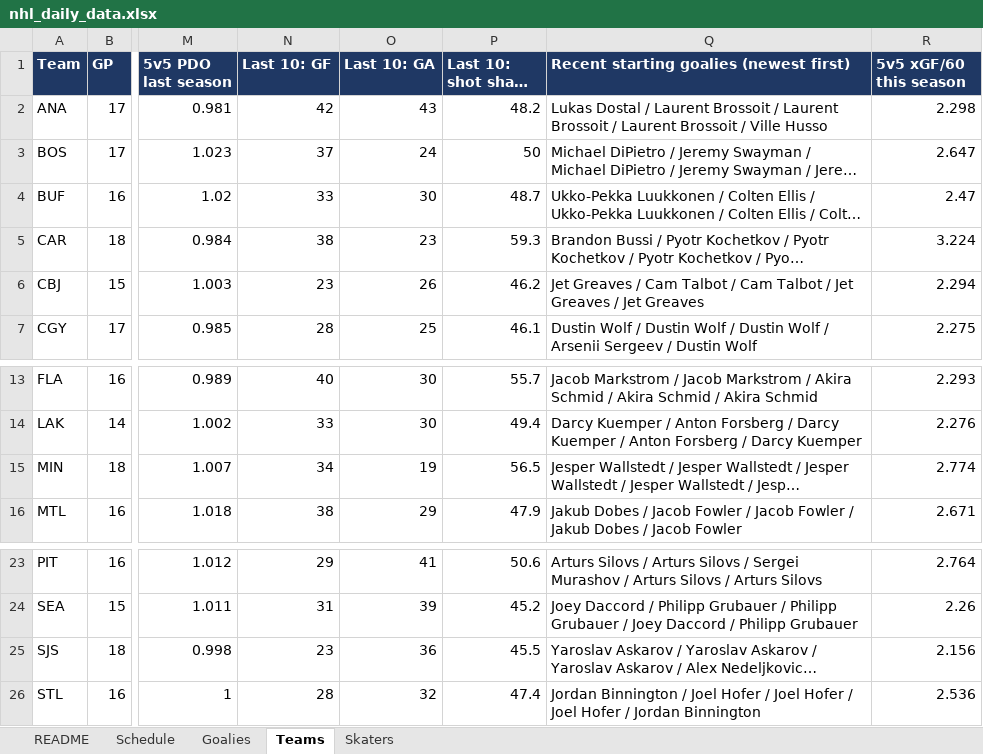
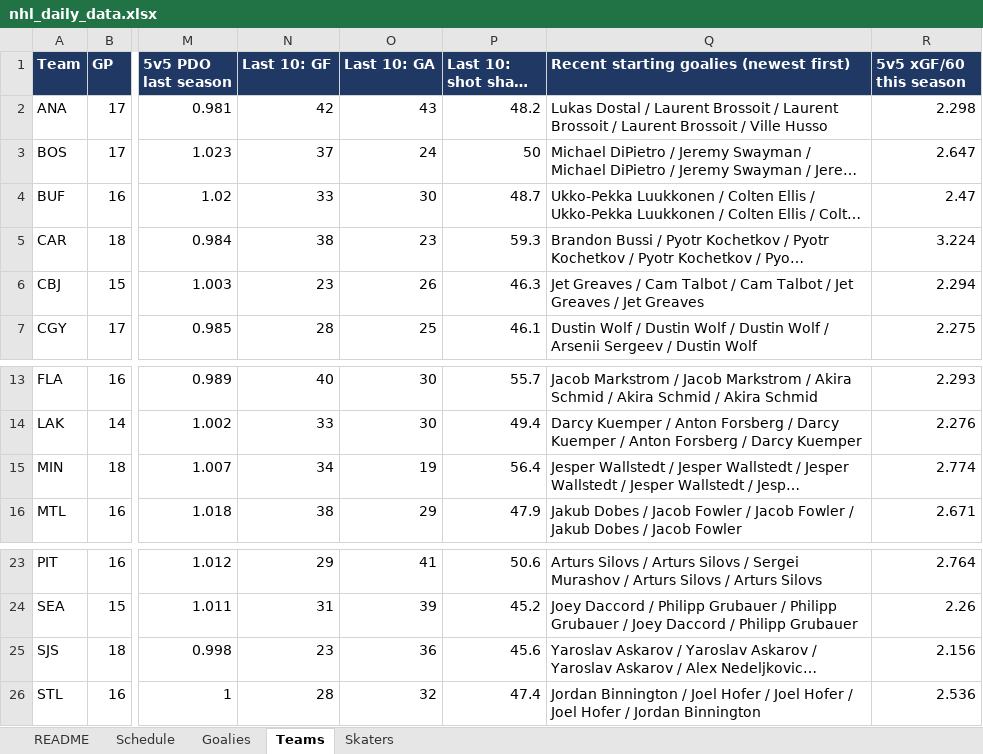
Before and after one commit to vimmer77/nhl-data, an Excel workbook: output/nhl_daily_data.xlsx, sheet Teams, drawn as a sheet; only a part is shown, gaps mark what is left out; long unchanged cells end in …; values as stored, in another font and other column widths than the file's, no borders; the diff names each change by its address in the sheet, - before the commit and + after, or states it on an @@ line.

```diff
--- a/output/nhl_daily_data.xlsx (sheet Teams)
+++ b/output/nhl_daily_data.xlsx (sheet Teams)
-P6 (Last 10: shot share %): 46.2
+P6 (Last 10: shot share %): 46.3
-P15 (Last 10: shot share %): 56.5
+P15 (Last 10: shot share %): 56.4
-P25 (Last 10: shot share %): 45.5
+P25 (Last 10: shot share %): 45.6
```
Also changed, not shown: sheet Skaters, sheet README, 7 other files.
